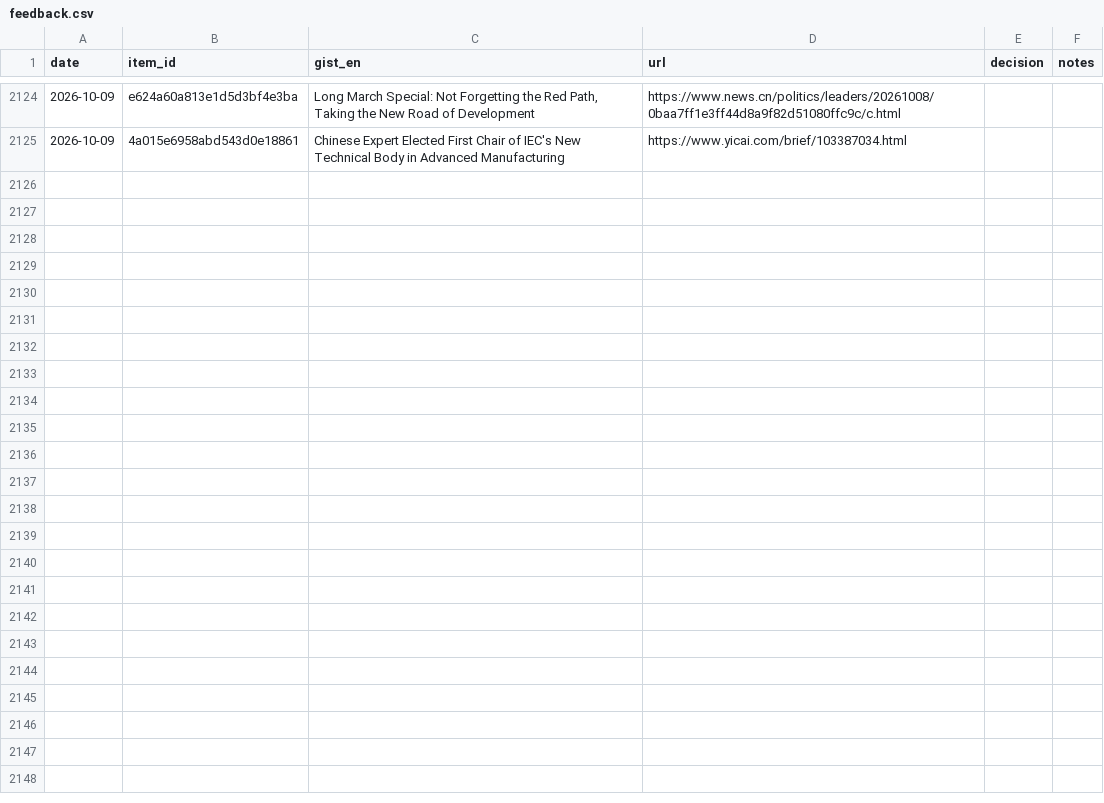
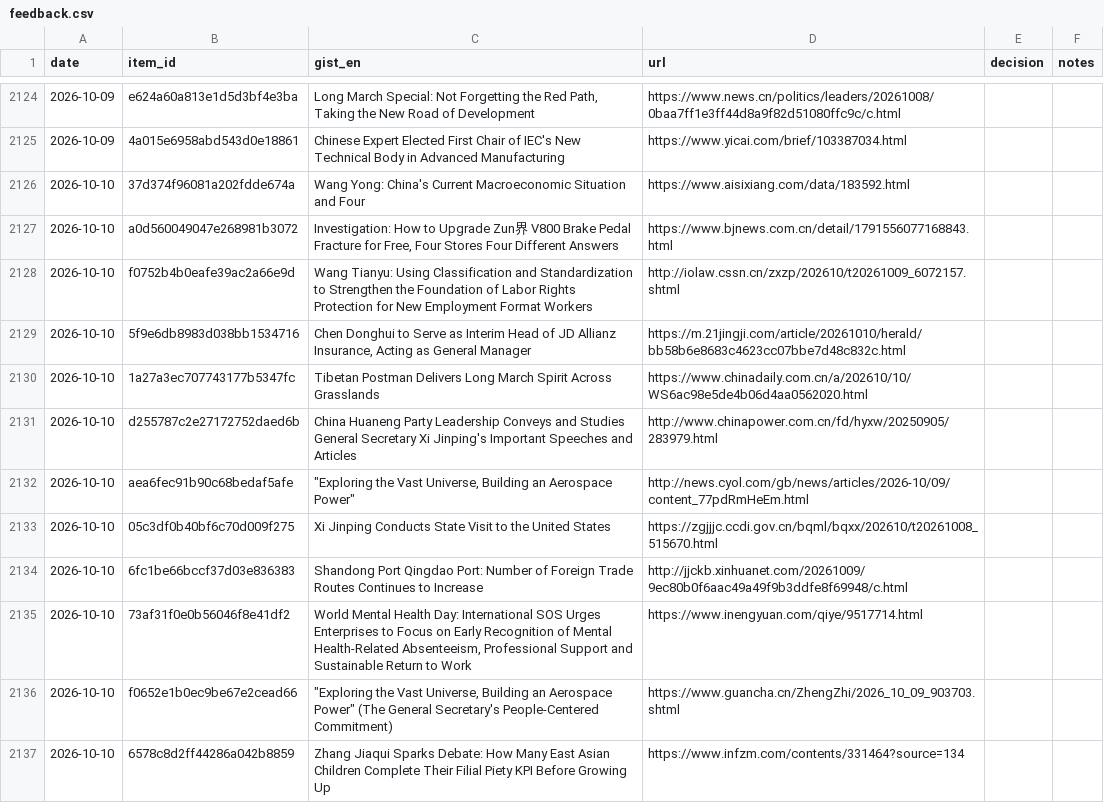
Before and after one commit to icastellamcdonald11-prog/Thesis, a CSV file: feedback.csv, drawn as a sheet; only a part is shown, gaps mark what is left out; the diff covers the shown part only.

```diff
--- a/feedback.csv
+++ b/feedback.csv
@@ -2125 +2125,13 @@ date,item_id,gist_en,url,decision,notes
 2026-10-09,4a015e6958abd543d0e18861,Chinese Expert Elected First Chair of IEC's New Technical Body in Advanced Manufacturing,https://www.yicai.com/brief/103387034.html,,
+2026-10-10,37d374f96081a202fdde674a,Wang Yong: China's Current Macroeconomic Situation and Four,https://www.aisixiang.com/data/183592.html,,
+2026-10-10,a0d560049047e268981b3072,"Investigation: How to Upgrade Zun界 V800 Brake Pedal Fracture for Free, Four Stores Four Different Answers",https://www.bjnews.com.cn/detail/1791556077168843.html,,
+2026-10-10,f0752b4b0eafe39ac2a66e9d,Wang Tianyu: Using Classification and Standardization to Strengthen the Foundation of Labor Rights Protection for New Employment Format Workers,http://iolaw.cssn.cn/zxzp/202610/t20261009_6072157.shtml,,
+2026-10-10,5f9e6db8983d038bb1534716,"Chen Donghui to Serve as Interim Head of JD Allianz Insurance, Acting as General Manager",https://m.21jingji.com/article/20261010/herald/bb58b6e8683c4623cc07bbe7d48c832c.html,,
+2026-10-10,1a27a3ec707743177b5347fc,Tibetan Postman Delivers Long March Spirit Across Grasslands,https://www.chinadaily.com.cn/a/202610/10/WS6ac98e5de4b06d4aa0562020.html,,
+2026-10-10,d255787c2e27172752daed6b,China Huaneng Party Leadership Conveys and Studies General Secretary Xi Jinping's Important Speeches and Articles,http://www.chinapower.com.cn/fd/hyxw/20250905/283979.html,,
+2026-10-10,aea6fec91b90c68bedaf5afe,"""Exploring the Vast Universe, Building an Aerospace Power""",http://news.cyol.com/gb/news/articles/2026-10/09/content_77pdRmHeEm.html,,
+2026-10-10,05c3df0b40bf6c70d009f275,Xi Jinping Conducts State Visit to the United States,https://zgjjjc.ccdi.gov.cn/bqml/bqxx/202610/t20261008_515670.html,,
+2026-10-10,6fc1be66bccf37d03e836383,Shandong Port Qingdao Port: Number of Foreign Trade Routes Continues to Increase,http://jjckb.xinhuanet.com/20261009/9ec80b0f6aac49a49f9b3ddfe8f69948/c.html,,
+2026-10-10,73af31f0e0b56046f8e41df2,"World Mental Health Day: International SOS Urges Enterprises to Focus on Early Recognition of Mental Health-Related Absenteeism, Professional Support and Sustainable Return to Work",https://www.inengyuan.com/qiye/9517714.html,,
+2026-10-10,f0652e1b0ec9be67e2cead66,"""Exploring the Vast Universe, Building an Aerospace Power"" (The General Secretary's People-Centered Commitment)",https://www.guancha.cn/ZhengZhi/2026_10_09_903703.shtml,,
+2026-10-10,6578c8d2ff44286a042b8859,Zhang Jiaqui Sparks Debate: How Many East Asian Children Complete Their Filial Piety KPI Before Growing Up,https://www.infzm.com/contents/331464?source=134,,
```
Also changed, not shown: 12 added rows elsewhere in this file, 2 other files.
